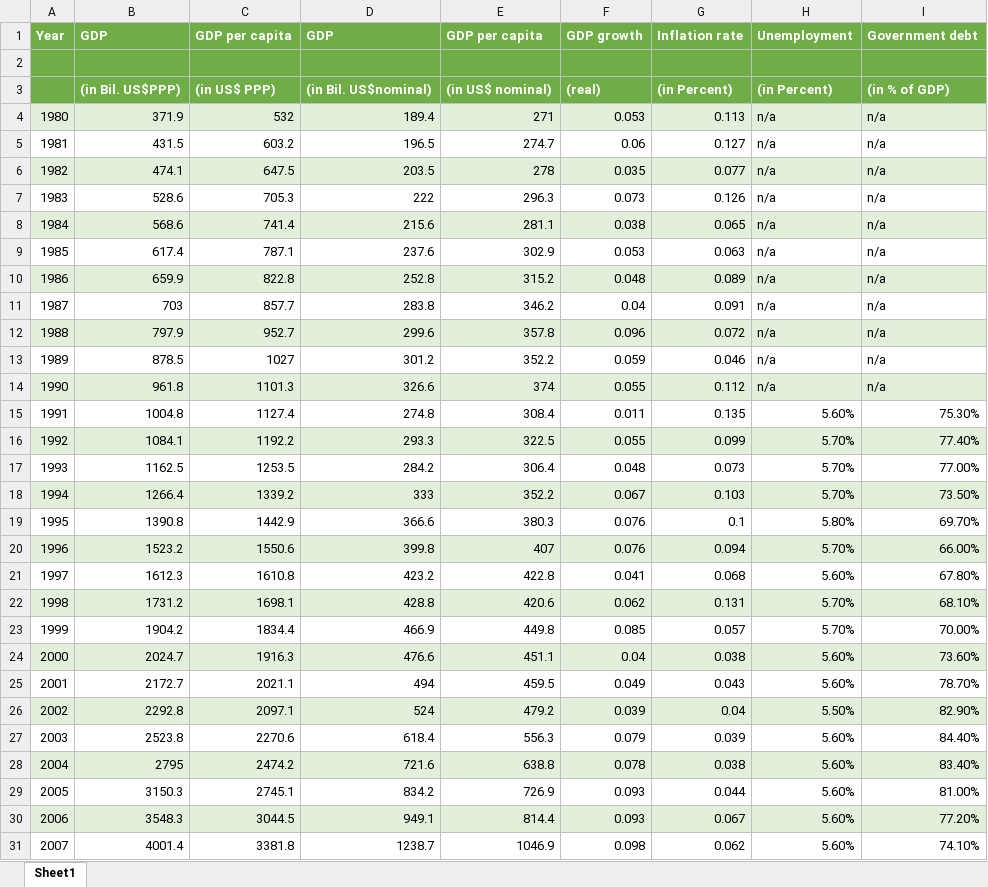
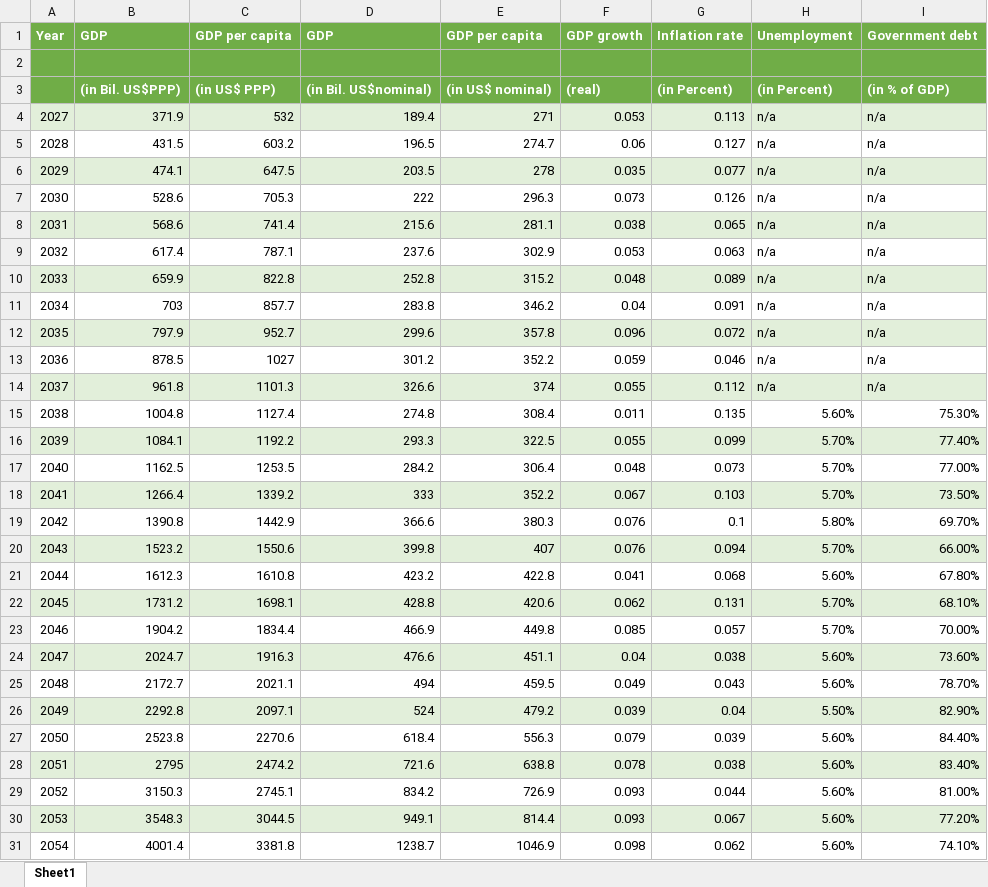
Before and after one commit to amylokh/BI-Dashboards, an Excel workbook: Trying auto refresh data.xlsx, sheet Sheet1, drawn as a sheet; only a part is shown; values as stored, in another font and other column widths than the file's, no borders; the diff covers the shown part only; the diff names each change by its address in the sheet, - before the commit and + after, or states it on an @@ line.

Commit message:
Update data

```diff
--- a/Trying auto refresh data.xlsx (sheet Sheet1)
+++ b/Trying auto refresh data.xlsx (sheet Sheet1)
-A4: 1980
+A4: 2027
-A5: 1981
+A5: 2028
-A6: 1982
+A6: 2029
-A7: 1983
+A7: 2030
-A8: 1984
+A8: 2031
-A9: 1985
+A9: 2032
-A10: 1986
+A10: 2033
-A11: 1987
+A11: 2034
-A12: 1988
+A12: 2035
-A13: 1989
+A13: 2036
-A14: 1990
+A14: 2037
-A15: 1991
+A15: 2038
-A16: 1992
+A16: 2039
-A17: 1993
+A17: 2040
-A18: 1994
+A18: 2041
-A19: 1995
+A19: 2042
-A20: 1996
+A20: 2043
-A21: 1997
+A21: 2044
-A22: 1998
+A22: 2045
-A23: 1999
+A23: 2046
-A24: 2000
+A24: 2047
-A25: 2001
+A25: 2048
-A26: 2002
+A26: 2049
-A27: 2003
+A27: 2050
-A28: 2004
+A28: 2051
-A29: 2005
+A29: 2052
-A30: 2006
+A30: 2053
-A31: 2007
+A31: 2054
```
Also changed, not shown: 20 edited cells elsewhere in this sheet.
